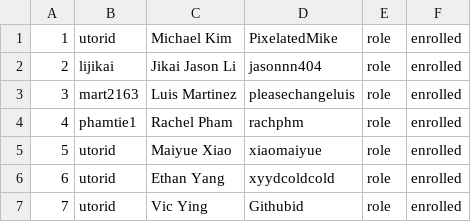
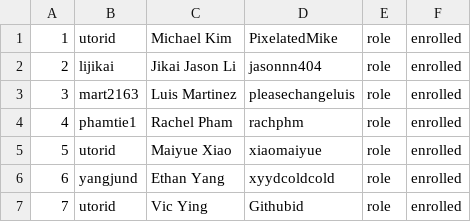
Before and after one commit to csc301-2026-f/25-Merto, a CSV file: deliverables/team/Team-25-zgrnf.csv, drawn as a sheet.

Commit message:
Ethan's utorid added

```diff
--- a/deliverables/team/Team-25-zgrnf.csv
+++ b/deliverables/team/Team-25-zgrnf.csv
@@ -5,3 +5,3 @@
 5, utorid, Maiyue Xiao, xiaomaiyue, role, enrolled
-6, utorid, Ethan Yang, xyydcoldcold , role, enrolled
+6, yangjund, Ethan Yang, xyydcoldcold , role, enrolled
 7, utorid, Vic Ying, Githubid, role, enrolled
```
